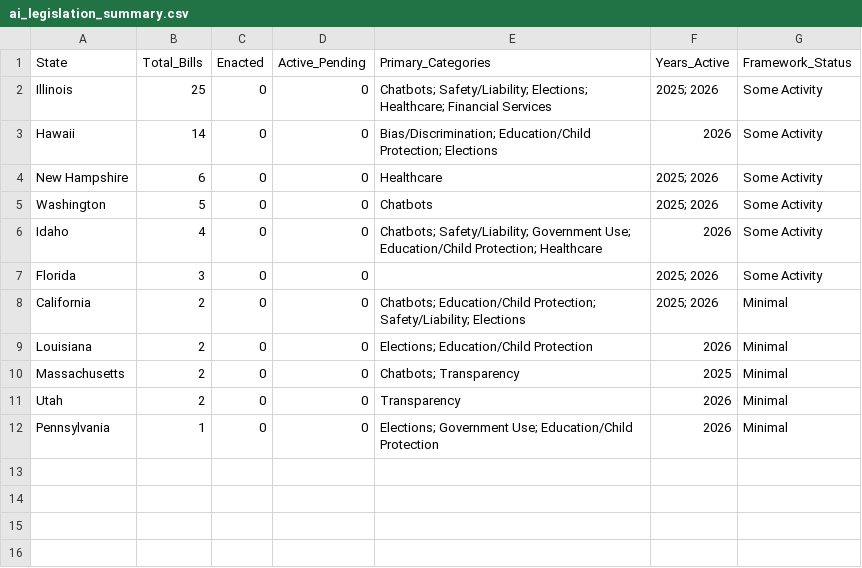
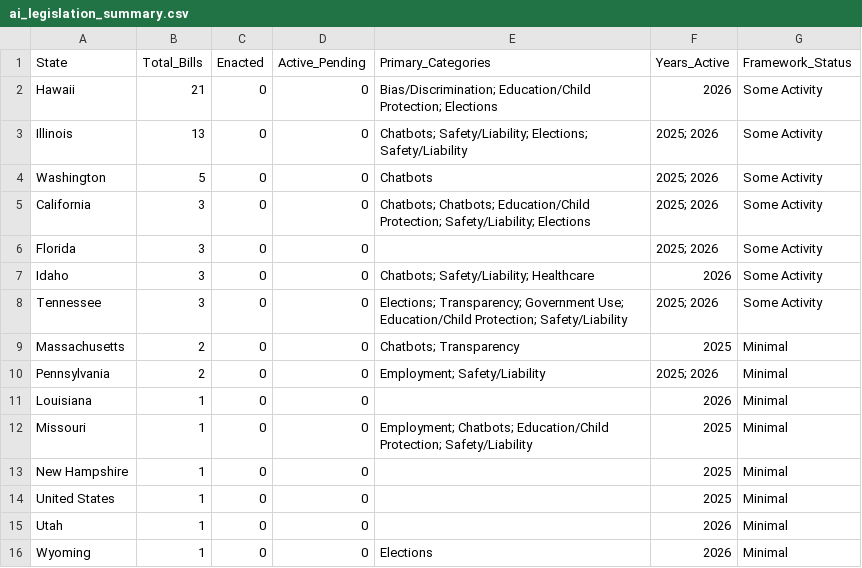
Before and after one commit to nikzei/state-ai-legislation-tracker, a CSV file: data/ai_legislation_summary.csv, drawn as a sheet.

```diff
--- a/data/ai_legislation_summary.csv
+++ b/data/ai_legislation_summary.csv
@@ -1,12 +1,16 @@
 State,Total_Bills,Enacted,Active_Pending,Primary_Categories,Years_Active,Framework_Status
-Illinois,25,0,0,Chatbots; Safety/Liability; Elections; Healthcare; Financial Services,2025; 2026,Some Activity
-Hawaii,14,0,0,Bias/Discrimination; Education/Child Protection; Elections,2026,Some Activity
-New Hampshire,6,0,0,Healthcare,2025; 2026,Some Activity
+Hawaii,21,0,0,Bias/Discrimination; Education/Child Protection; Elections,2026,Some Activity
+Illinois,13,0,0,Chatbots; Safety/Liability; Elections; Safety/Liability,2025; 2026,Some Activity
 Washington,5,0,0,Chatbots,2025; 2026,Some Activity
-Idaho,4,0,0,Chatbots; Safety/Liability; Government Use; Education/Child Protection; Healthcare,2026,Some Activity
+California,3,0,0,Chatbots; Chatbots; Education/Child Protection; Safety/Liability; Elections,2025; 2026,Some Activity
 Florida,3,0,0,,2025; 2026,Some Activity
-California,2,0,0,Chatbots; Education/Child Protection; Safety/Liability; Elections,2025; 2026,Minimal
-Louisiana,2,0,0,Elections; Education/Child Protection,2026,Minimal
+Idaho,3,0,0,Chatbots; Safety/Liability; Healthcare,2026,Some Activity
+Tennessee,3,0,0,Elections; Transparency; Government Use; Education/Child Protection; Safety/Liability,2025; 2026,Some Activity
 Massachusetts,2,0,0,Chatbots; Transparency,2025,Minimal
-Utah,2,0,0,Transparency,2026,Minimal
-Pennsylvania,1,0,0,Elections; Government Use; Education/Child Protection,2026,Minimal
+Pennsylvania,2,0,0,Employment; Safety/Liability,2025; 2026,Minimal
+Louisiana,1,0,0,,2026,Minimal
+Missouri,1,0,0,Employment; Chatbots; Education/Child Protection; Safety/Liability,2025,Minimal
+New Hampshire,1,0,0,,2025,Minimal
+United States,1,0,0,,2025,Minimal
+Utah,1,0,0,,2026,Minimal
+Wyoming,1,0,0,Elections,2026,Minimal
```
Also changed, not shown: data/ai_legislation_bills.csv.
